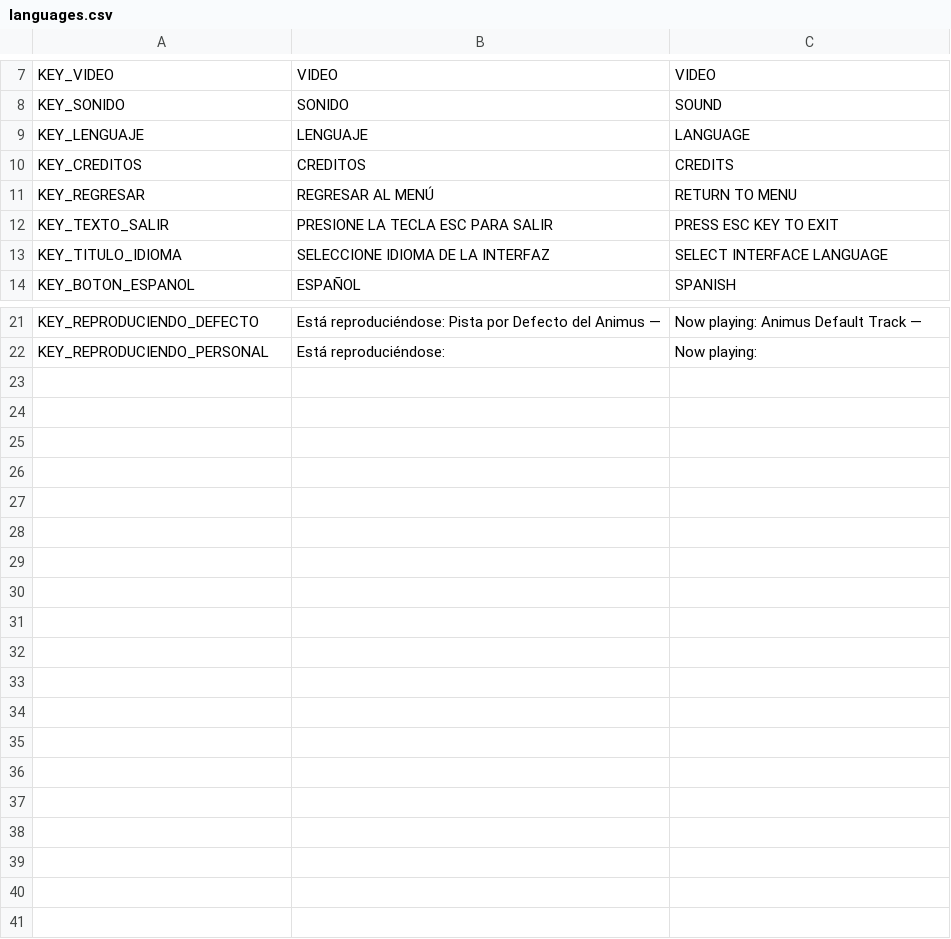
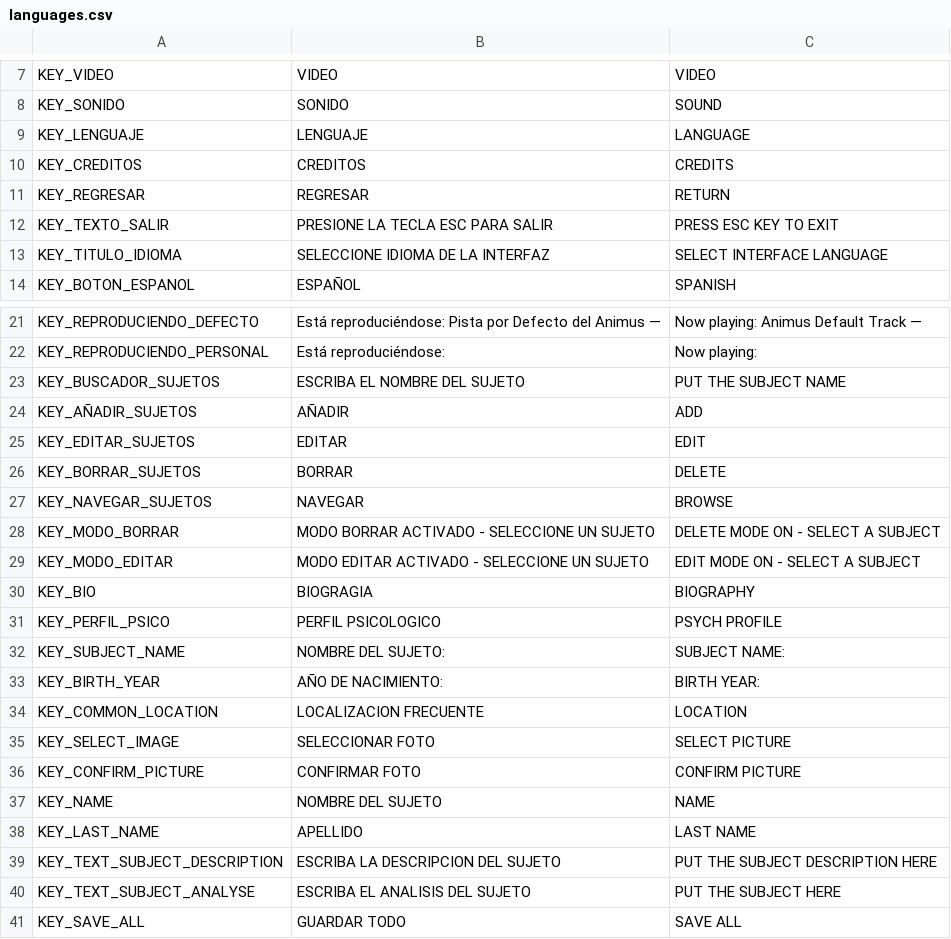
Before and after one commit to LeonelMachado-Dev/Project_AUDITTANIMUS, a CSV file: languages.csv, drawn as a sheet; only a part is shown, gaps mark what is left out; the diff names each change by its address in the sheet, - before the commit and + after, or states it on an @@ line.

```diff
--- a/languages.csv
+++ b/languages.csv
-B11: REGRESAR AL MENÚ
+B11: REGRESAR
-C11: RETURN TO MENU
+C11: RETURN
+row 23: KEY_BUSCADOR_SUJETOS | ESCRIBA EL NOMBRE DEL SUJETO | PUT THE SUBJECT NAME
+row 24: KEY_AÑADIR_SUJETOS | AÑADIR | ADD
+row 25: KEY_EDITAR_SUJETOS | EDITAR | EDIT
+row 26: KEY_BORRAR_SUJETOS | BORRAR | DELETE
+row 27: KEY_NAVEGAR_SUJETOS | NAVEGAR | BROWSE
+row 28: KEY_MODO_BORRAR | MODO BORRAR ACTIVADO - SELECCIONE UN SUJETO | DELETE MODE ON - SELECT A SUBJECT
+row 29: KEY_MODO_EDITAR | MODO EDITAR ACTIVADO - SELECCIONE UN SUJETO | EDIT MODE ON - SELECT A SUBJECT
+row 30: KEY_BIO | BIOGRAGIA | BIOGRAPHY
+row 31: KEY_PERFIL_PSICO | PERFIL PSICOLOGICO | PSYCH PROFILE
+row 32: KEY_SUBJECT_NAME | NOMBRE DEL SUJETO: | SUBJECT NAME:
+row 33: KEY_BIRTH_YEAR | AÑO DE NACIMIENTO: | BIRTH YEAR:
+row 34: KEY_COMMON_LOCATION | LOCALIZACION FRECUENTE | LOCATION
+row 35: KEY_SELECT_IMAGE | SELECCIONAR FOTO | SELECT PICTURE
+row 36: KEY_CONFIRM_PICTURE | CONFIRMAR FOTO | CONFIRM PICTURE
+row 37: KEY_NAME | NOMBRE DEL SUJETO | NAME
+row 38: KEY_LAST_NAME | APELLIDO | LAST NAME
+row 39: KEY_TEXT_SUBJECT_DESCRIPTION | ESCRIBA LA DESCRIPCION DEL SUJETO | PUT THE SUBJECT DESCRIPTION HERE
+row 40: KEY_TEXT_SUBJECT_ANALYSE | ESCRIBA EL ANALISIS DEL SUJETO | PUT THE SUBJECT HERE
+row 41: KEY_SAVE_ALL | GUARDAR TODO | SAVE ALL
```
Also changed, not shown: 5 other files.
